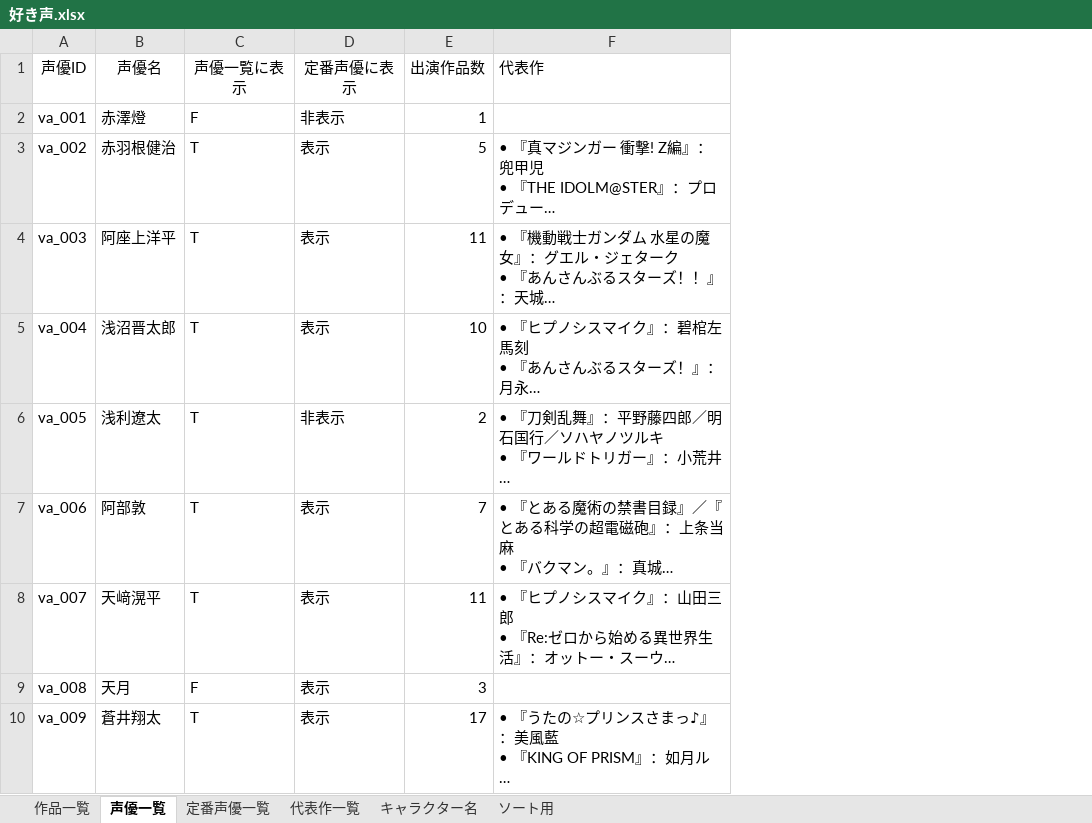
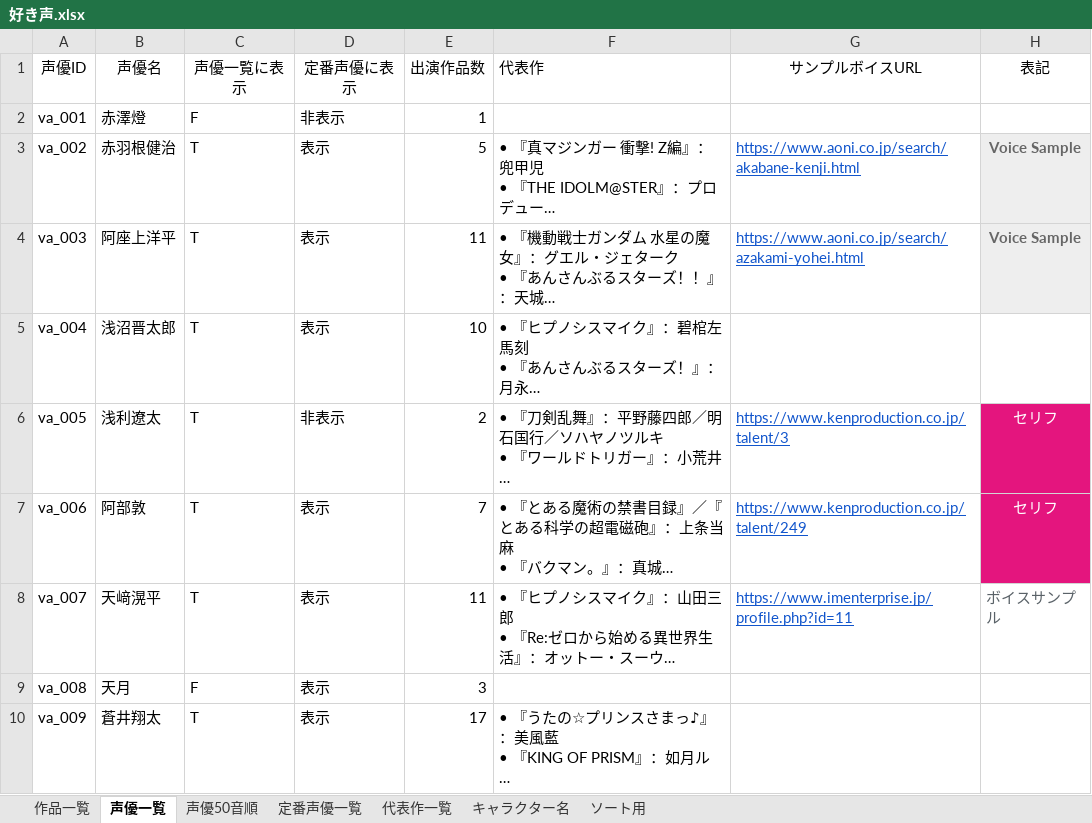
Before and after one commit to fp7f2k796v-dotcom/sukigoe-9, an Excel workbook: 好き声.xlsx, sheet 声優一覧, drawn as a sheet; only a part is shown; long unchanged cells end in …; values as stored, in another font and other column widths than the file's, no borders; charts and pictures not drawn; the diff names each change by its address in the sheet, - before the commit and + after, or states it on an @@ line.

```diff
--- a/好き声.xlsx (sheet 声優一覧)
+++ b/好き声.xlsx (sheet 声優一覧)
+sheet tab: 声優50音順
+column G (サンプルボイスURL), rows 3-8: https://www.aoni.co.jp/search/akabane-kenji.html | https://www.aoni.co.jp/search/azakami-yohei.html |  | https://www.kenproduction.co.jp/talent/3 | https://www.kenproduction.co.jp/talent/249 | https://www.imenterprise.jp/profile.php?id=11
+column H (表記), rows 3-8: Voice Sample | Voice Sample |  | セリフ | セリフ | ボイスサンプル
```
Also changed, not shown: formulas that keep their value, charts or pictures, 3 other files.
